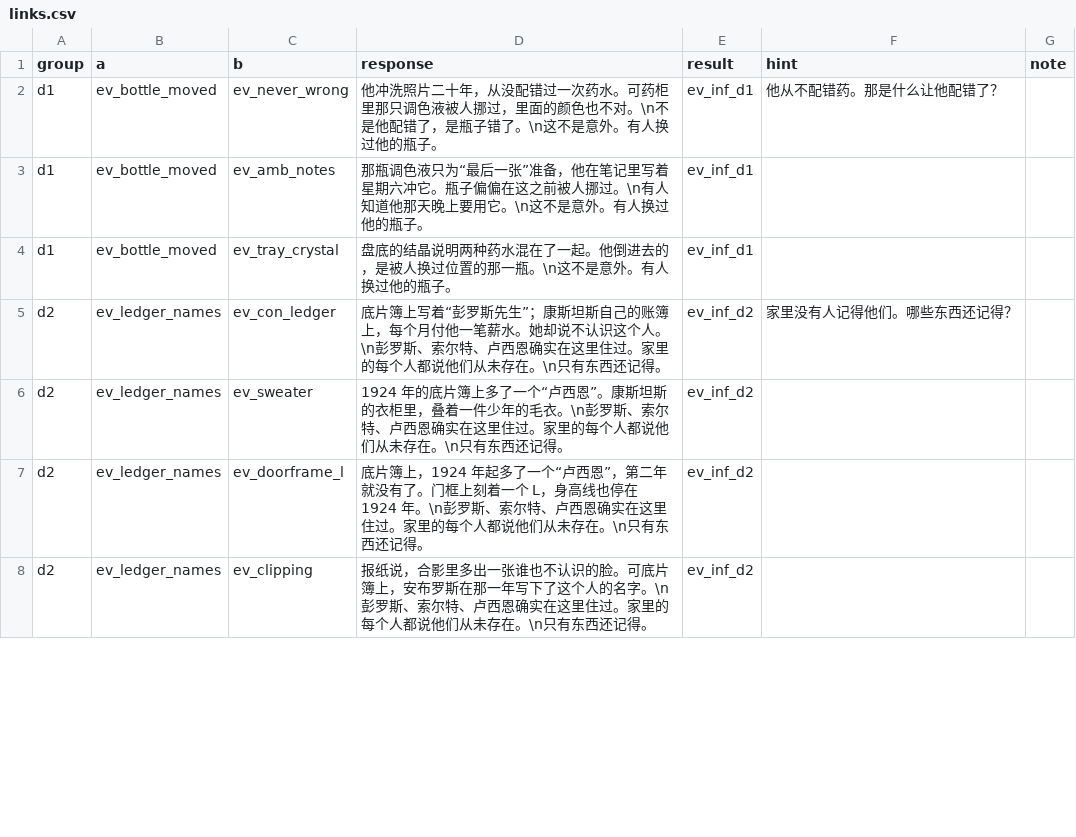
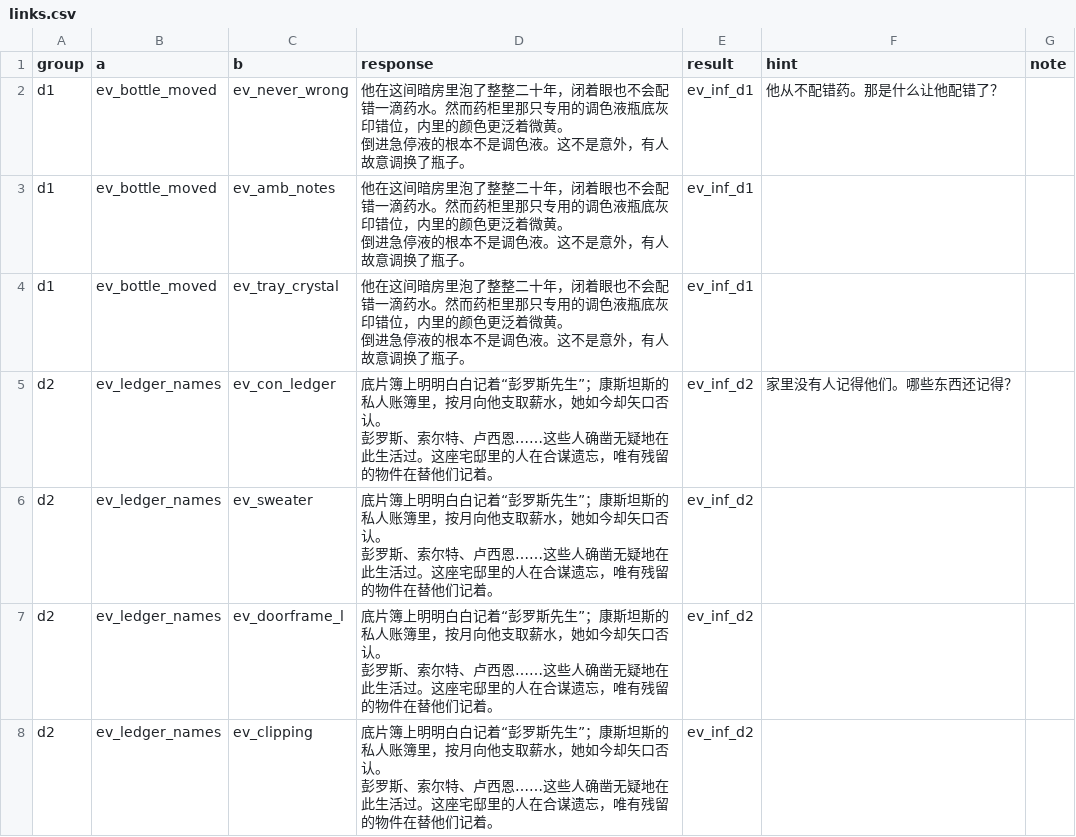
Before and after one commit to Gazerrr03/latent-image, a CSV file: godot/content/story/links.csv, drawn as a sheet; only a part is shown; the diff covers the shown part only.

```diff
--- a/godot/content/story/links.csv
+++ b/godot/content/story/links.csv
@@ -1,8 +1,15 @@
 group,a,b,response,result,hint,note
-d1,ev_bottle_moved,ev_never_wrong,他冲洗照片二十年，从没配错过一次药水。可药柜里那只调色液被人挪过，里面的颜色也不对。\n不是他配错了，是瓶子错了。\n这不是意外。有人换过他的瓶子。,ev_inf_d1,他从不配错药。那是什么让他配错了？,
-d1,ev_bottle_moved,ev_amb_notes,那瓶调色液只为“最后一张”准备，他在笔记里写着星期六冲它。瓶子偏偏在这之前被人挪过。\n有人知道他那天晚上要用它。\n这不是意外。有人换过他的瓶子。,ev_inf_d1,,
-d1,ev_bottle_moved,ev_tray_crystal,盘底的结晶说明两种药水混在了一起。他倒进去的，是被人换过位置的那一瓶。\n这不是意外。有人换过他的瓶子。,ev_inf_d1,,
-d2,ev_ledger_names,ev_con_ledger,底片簿上写着“彭罗斯先生”；康斯坦斯自己的账簿上，每个月付他一笔薪水。她却说不认识这个人。\n彭罗斯、索尔特、卢西恩确实在这里住过。家里的每个人都说他们从未存在。\n只有东西还记得。,ev_inf_d2,家里没有人记得他们。哪些东西还记得？,
-d2,ev_ledger_names,ev_sweater,1924 年的底片簿上多了一个“卢西恩”。康斯坦斯的衣柜里，叠着一件少年的毛衣。\n彭罗斯、索尔特、卢西恩确实在这里住过。家里的每个人都说他们从未存在。\n只有东西还记得。,ev_inf_d2,,
-d2,ev_ledger_names,ev_doorframe_l,底片簿上，1924 年起多了一个“卢西恩”，第二年就没有了。门框上刻着一个 L，身高线也停在 1924 年。\n彭罗斯、索尔特、卢西恩确实在这里住过。家里的每个人都说他们从未存在。\n只有东西还记得。,ev_inf_d2,,
-d2,ev_ledger_names,ev_clipping,报纸说，合影里多出一张谁也不认识的脸。可底片簿上，安布罗斯在那一年写下了这个人的名字。\n彭罗斯、索尔特、卢西恩确实在这里住过。家里的每个人都说他们从未存在。\n只有东西还记得。,ev_inf_d2,,
+d1,ev_bottle_moved,ev_never_wrong,"他在这间暗房里泡了整整二十年，闭着眼也不会配错一滴药水。然而药柜里那只专用的调色液瓶底灰印错位，内里的颜色更泛着微黄。
+倒进急停液的根本不是调色液。这不是意外，有人故意调换了瓶子。",ev_inf_d1,他从不配错药。那是什么让他配错了？,
+d1,ev_bottle_moved,ev_amb_notes,"他在这间暗房里泡了整整二十年，闭着眼也不会配错一滴药水。然而药柜里那只专用的调色液瓶底灰印错位，内里的颜色更泛着微黄。
+倒进急停液的根本不是调色液。这不是意外，有人故意调换了瓶子。",ev_inf_d1,,
+d1,ev_bottle_moved,ev_tray_crystal,"他在这间暗房里泡了整整二十年，闭着眼也不会配错一滴药水。然而药柜里那只专用的调色液瓶底灰印错位，内里的颜色更泛着微黄。
+倒进急停液的根本不是调色液。这不是意外，有人故意调换了瓶子。",ev_inf_d1,,
+d2,ev_ledger_names,ev_con_ledger,"底片簿上明明白白记着“彭罗斯先生”；康斯坦斯的私人账簿里，按月向他支取薪水，她如今却矢口否认。
+彭罗斯、索尔特、卢西恩……这些人确凿无疑地在此生活过。这座宅邸里的人在合谋遗忘，唯有残留的物件在替他们记着。",ev_inf_d2,家里没有人记得他们。哪些东西还记得？,
+d2,ev_ledger_names,ev_sweater,"底片簿上明明白白记着“彭罗斯先生”；康斯坦斯的私人账簿里，按月向他支取薪水，她如今却矢口否认。
+彭罗斯、索尔特、卢西恩……这些人确凿无疑地在此生活过。这座宅邸里的人在合谋遗忘，唯有残留的物件在替他们记着。",ev_inf_d2,,
+d2,ev_ledger_names,ev_doorframe_l,"底片簿上明明白白记着“彭罗斯先生”；康斯坦斯的私人账簿里，按月向他支取薪水，她如今却矢口否认。
+彭罗斯、索尔特、卢西恩……这些人确凿无疑地在此生活过。这座宅邸里的人在合谋遗忘，唯有残留的物件在替他们记着。",ev_inf_d2,,
+d2,ev_ledger_names,ev_clipping,"底片簿上明明白白记着“彭罗斯先生”；康斯坦斯的私人账簿里，按月向他支取薪水，她如今却矢口否认。
+彭罗斯、索尔特、卢西恩……这些人确凿无疑地在此生活过。这座宅邸里的人在合谋遗忘，唯有残留的物件在替他们记着。",ev_inf_d2,,
```
Also changed, not shown: 19 edited cells elsewhere in this file, godot/content/story/corridor.csv, godot/content/story/evidence.csv, 5 other files.
